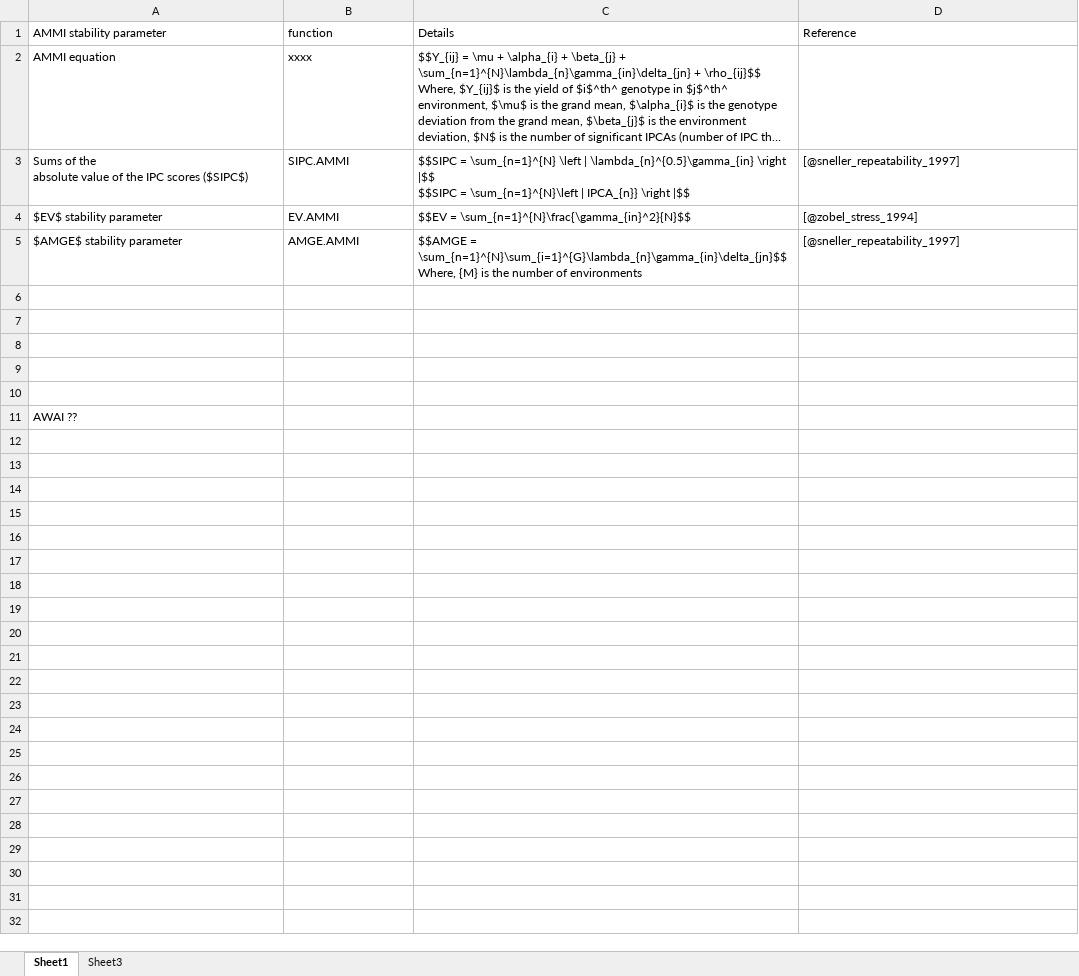
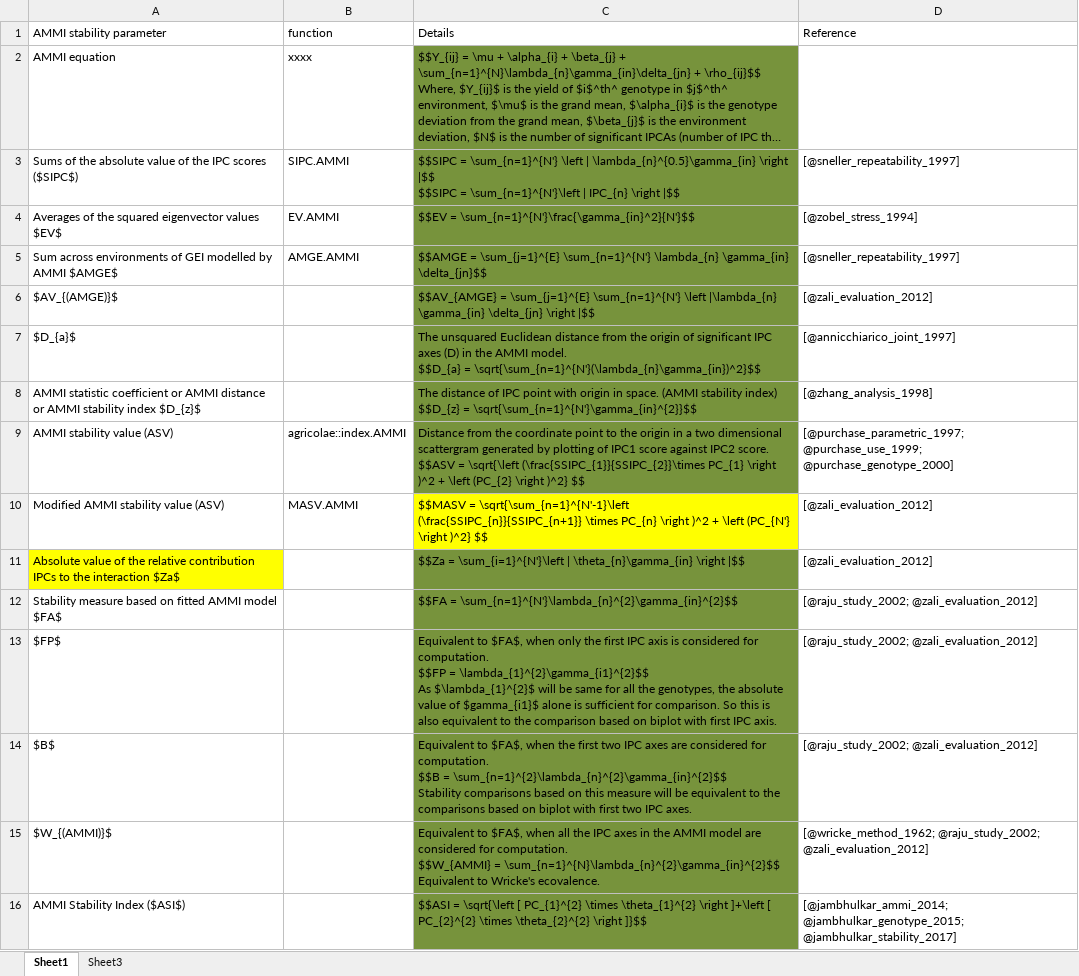
Before and after one commit to ajaygpb/ammistability, an Excel workbook: vignettes/stability.xlsx, sheet Sheet1, drawn as a sheet; long unchanged cells end in …; values as stored, in another font and other column widths than the file's, no borders; removed rows and columns are numbered as before the commit, all else as after; ↵ is a line break in a cell; the diff names each change by its address in the sheet, - before the commit and + after, or states it on an @@ line.

Commit message:
Table of index/paramter formulas for verification

```diff
--- a/vignettes/stability.xlsx (sheet Sheet1)
+++ b/vignettes/stability.xlsx (sheet Sheet1)
-C2:C9 fill: none
+C2:C9 fill: #77933C
-A3 (AMMI stability parameter): …scores ($SIPC$)
+A3 (AMMI stability parameter): …scores ($SIPC$)
-C3 (Details): $$SIPC = \sum_{n=1}^{N} \left | \lambda_{n}^{0.5}\gamma_{in} \right |$$ ↵ $$SIPC = \sum_{n=1}^{N}\left | IPCA_{n}} \right |$$
+C3 (Details): $$SIPC = \sum_{n=1}^{N'} \left | \lambda_{n}^{0.5}\gamma_{in} \right |$$ ↵ $$SIPC = \sum_{n=1}^{N'}\left | IPC_{n} \right |$$
-A4 (AMMI stability parameter): $EV$ stability parameter
+A4 (AMMI stability parameter): Averages of the squared eigenvector values $EV$
-C4 (Details): $$EV = \sum_{n=1}^{N}\frac{\gamma_{in}^2}{N}$$
+C4 (Details): $$EV = \sum_{n=1}^{N'}\frac{\gamma_{in}^2}{N'}$$
-A5 (AMMI stability parameter): $AMGE$ stability parameter
+A5 (AMMI stability parameter): Sum across environments of GEI modelled by AMMI $AMGE$
-C5 (Details): $$AMGE = \sum_{n=1}^{N}\sum_{i=1}^{G}\lambda_{n}\gamma_{in}\delta_{jn}$$ ↵ Where, {M} is the number of environments
+C5 (Details): $$AMGE = \sum_{j=1}^{E} \sum_{n=1}^{N'} \lambda_{n} \gamma_{in} \delta_{jn}$$
-row 6: (empty)
+row 6: $AV_{(AMGE)}$ |  | $$AV_{AMGE} = \sum_{j=1}^{E} \sum_{n=1}^{N'} \left |\lambda_{n} \gamma_{in} \delta_{jn} \right |$$ | [@zali_evaluation_2012]
-row 7: (empty)
+row 7: $D_{a}$ |  | The unsquared Euclidean distance from the origin of significant IPC axes (D) in the AMMI model. ↵ $$D_{a} = \sqrt{\sum_{n=1}^{N'}(\lambda_{n}\gamma_{in})^2}$$ | [@annicchiarico_joint_1997]
-row 8: (empty)
+row 8: AMMI statistic coefficient or AMMI distance or AMMI stability index $D_{z}$ |  | The distance of IPC point with origin in space. (AMMI stability index) ↵ $$D_{z} = \sqrt{\sum_{n=1}^{N'}\gamma_{in}^{2}}$$ | [@zhang_analysis_1998]
-row 9: (empty)
+row 9: AMMI stability value (ASV) | agricolae::index.AMMI | Distance from the coordinate point to the origin in a two dimensional scattergram generated by plotting of IPC1 score against IPC2 score. ↵ $$ASV = \sqrt{\left (\frac{SSIPC_{1}}{SSIPC_{2}}\times PC_{1} \right )^2 + \left (PC_{2} \right )^2} $$ | [@purchase_parametric_1997; @purchase_use_1999; @purchase_genotype_2000]
-row 10: (empty)
+row 10: Modified AMMI stability value (ASV) | MASV.AMMI | $$MASV = \sqrt{\sum_{n=1}^{N'-1}\left (\frac{SSIPC_{n}}{SSIPC_{n+1}} \times PC_{n} \right )^2 + \left (PC_{N'} \right )^2} $$ | [@zali_evaluation_2012]
-C10 fill: none
+C10 fill: #FFFF00
-row 11: AWAI ??
+row 11: Absolute value of the relative contribution IPCs to the interaction $Za$ |  | $$Za = \sum_{i=1}^{N'}\left | \theta_{n}\gamma_{in} \right |$$ | [@zali_evaluation_2012]
+row 12: Stability measure based on fitted AMMI model $FA$ |  | $$FA = \sum_{n=1}^{N'}\lambda_{n}^{2}\gamma_{in}^{2}$$ | [@raju_study_2002; @zali_evaluation_2012]
+row 13: $FP$ |  | Equivalent to $FA$, when only the first IPC axis is considered for computation. ↵ $$FP = \lambda_{1}^{2}\gamma_{i1}^{2}$$ ↵ As $\lambda_{1}^{2}$ will be same for all the genotypes, the absolute value of $gamma_{i1}$ alone is sufficient for comparison. So this is also equivalent to the comparison based on biplot with first IPC axis. | [@raju_study_2002; @zali_evaluation_2012]
+row 14: $B$ |  | Equivalent to $FA$, when the first two IPC axes are considered for computation. ↵ $$B = \sum_{n=1}^{2}\lambda_{n}^{2}\gamma_{in}^{2}$$ ↵ Stability comparisons based on this measure will be equivalent to the comparisons based on biplot with first two IPC axes. | [@raju_study_2002; @zali_evaluation_2012]
+row 15: $W_{(AMMI)}$ |  | Equivalent to $FA$, when all the IPC axes in the AMMI model are considered for computation. ↵ $$W_{AMMI} = \sum_{n=1}^{N}\lambda_{n}^{2}\gamma_{in}^{2}$$ ↵ Equivalent to Wricke's ecovalence. | [@wricke_method_1962; @raju_study_2002; @zali_evaluation_2012]
+row 16: AMMI Stability Index ($ASI$) |  | $$ASI = \sqrt{\left [ PC_{1}^{2} \times \theta_{1}^{2} \right ]+\left [ PC_{2}^{2} \times \theta_{2}^{2} \right ]}$$ | [@jambhulkar_ammi_2014; @jambhulkar_genotype_2015; @jambhulkar_stability_2017]
```
Also changed, not shown: 4 other files.
